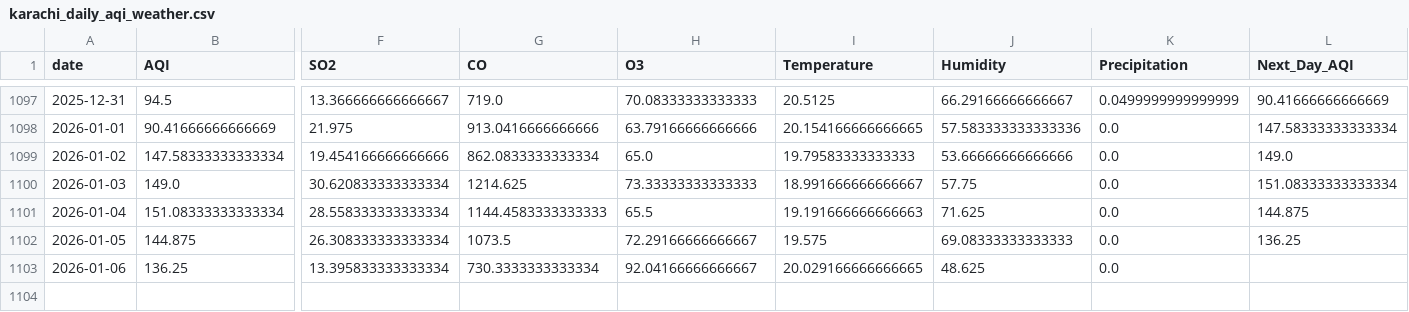
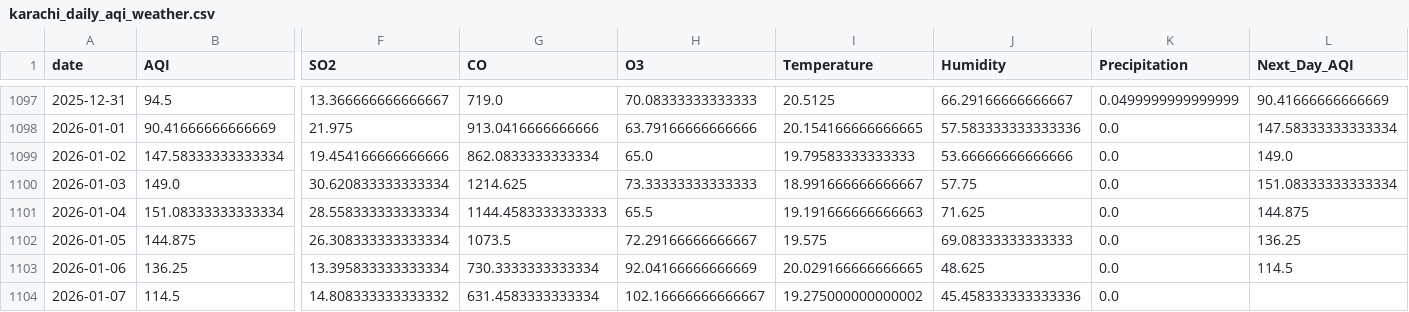
Before and after one commit to SheemaMasood381/Pearls-Karachi-AQI-Prediction-for-next-3-days-, a CSV file: data/karachi_daily_aqi_weather.csv, drawn as a sheet; only a part is shown, gaps mark what is left out; rows hold the shown columns only; the diff names each change by its address in the sheet, - before the commit and + after, or states it on an @@ line.

```diff
--- a/data/karachi_daily_aqi_weather.csv
+++ b/data/karachi_daily_aqi_weather.csv
-H1103 (O3): 92.04166666666667
+H1103 (O3): 92.04166666666669
-L1103 (Next_Day_AQI): (empty)
+L1103 (Next_Day_AQI): 114.5
+row 1104: 2026-01-07 | 114.5 | 14.808333333333332 | 631.4583333333334 | 102.16666666666667 | 19.275000000000002 | 45.458333333333336 | 0.0
```
Also changed, not shown: lime_explanations/lime_explanation.csv, processed_data/daily_karachi_preprocessed.csv, 4 other files.
